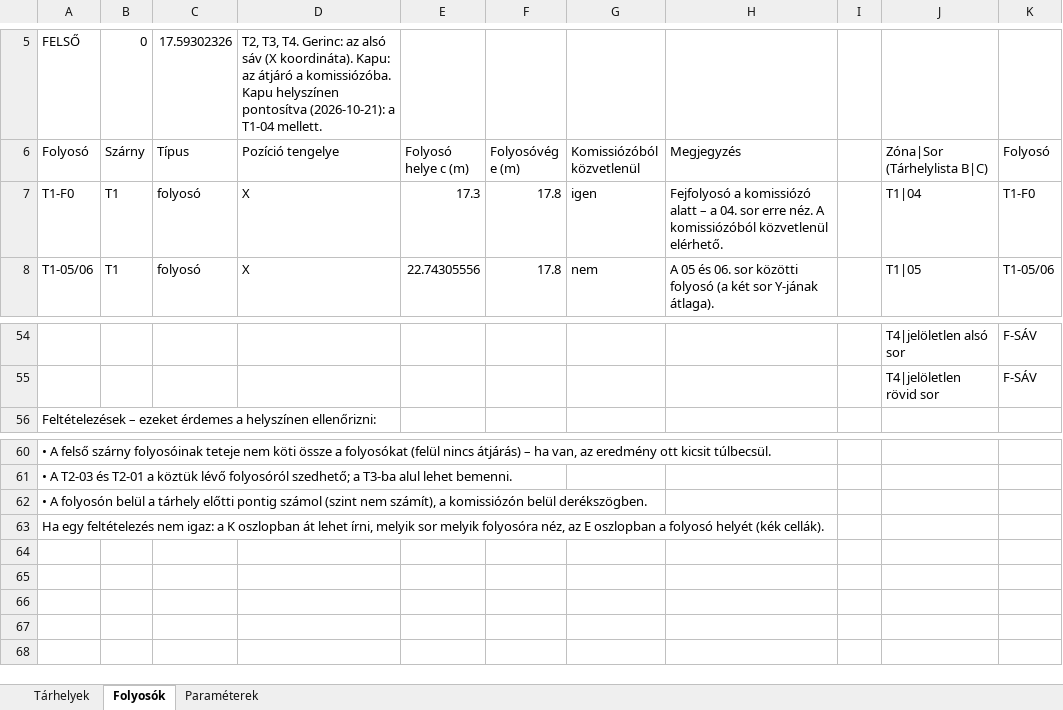
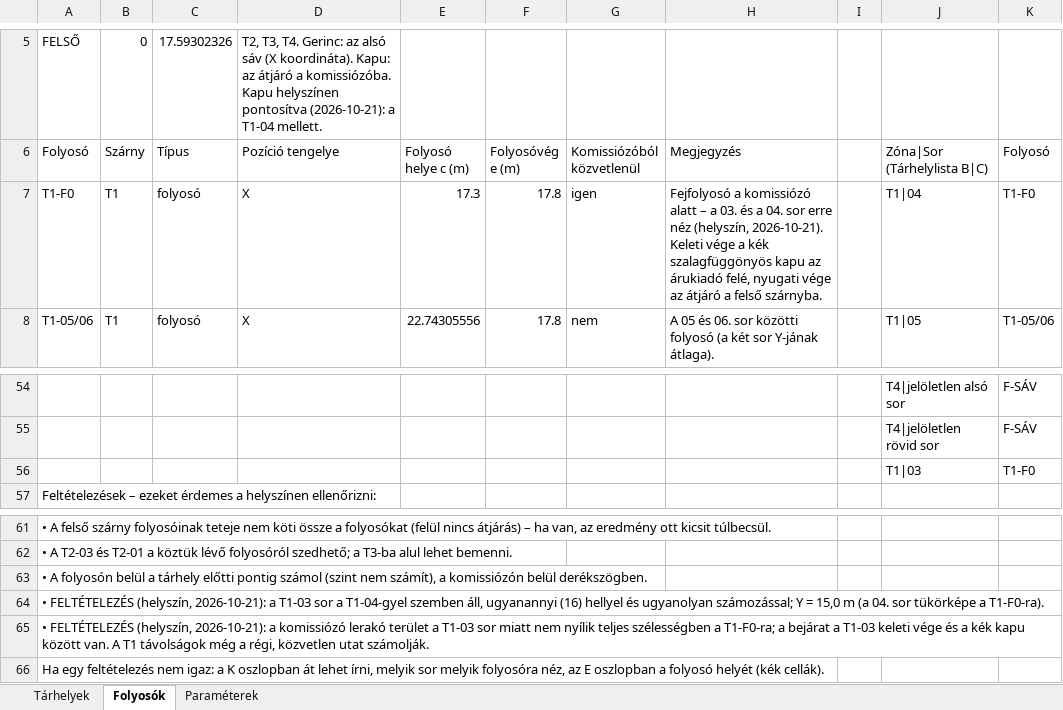
Before and after one commit to buhallamate-del/raktar-3d, an Excel workbook: raktar_alaprajz_anonim.xlsx, sheet Folyosók, drawn as a sheet; only a part is shown, gaps mark what is left out; values as stored, in another font and other column widths than the file's, no borders; the diff names each change by its address in the sheet, - before the commit and + after, or states it on an @@ line.

```diff
--- a/raktar_alaprajz_anonim.xlsx (sheet Folyosók)
+++ b/raktar_alaprajz_anonim.xlsx (sheet Folyosók)
-H7 (Megjegyzés): …– a 04. sor erre néz. A komissiózóból közvetlenül elérhető.
+H7 (Megjegyzés): …– a 03. és a 04. sor erre néz (helyszín, 2026-10-21). Keleti vége a kék szalagfüggönyös kapu az árukiadó felé, nyugati vége az átjáró a felső szárnyba.
+row 56:  |  |  |  |  |  |  |  |  | T1|03 | T1-F0
+row 64: • FELTÉTELEZÉS (helyszín, 2026-10-21): a T1-03 sor a T1-04-gyel szemben áll, ugyanannyi (16) hellyel és ugyanolyan számozással; Y = 15,0 m (a 04. sor tükörképe a T1-F0-ra).
+row 65: • FELTÉTELEZÉS (helyszín, 2026-10-21): a komissiózó lerakó terület a T1-03 sor miatt nem nyílik teljes szélességben a T1-F0-ra; a bejárat a T1-03 keleti vége és a kék kapu között van. A T1 távolságok még a régi, közvetlen utat számolják.
```
Also changed, not shown: sheet Tárhelyek, sheet Paraméterek, 5 other files.
